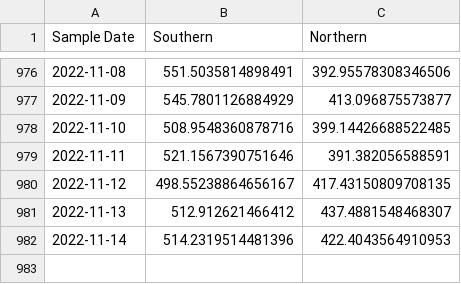
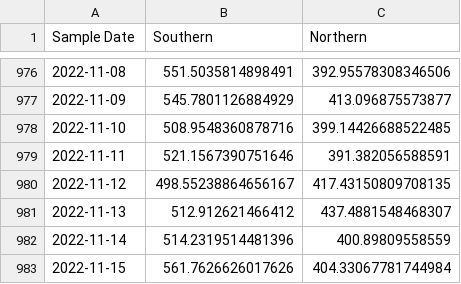
Before and after one commit to KieferO/mwra_scrape, a TSV file: 7day-avg.tsv, drawn as a sheet; only a part is shown, gaps mark what is left out.

```diff
--- a/7day-avg.tsv
+++ b/7day-avg.tsv
@@ -981,2 +981,3 @@ Sample Date	Southern	Northern
 2022-11-13	512.912621466412	437.4881548468307
-2022-11-14	514.2319514481396	422.4043564910953
+2022-11-14	514.2319514481396	400.89809558559
+2022-11-15	561.7626626017626	404.33067781744984
```
Also changed, not shown: 7day-diff.tsv, MWRAData.tsv.
